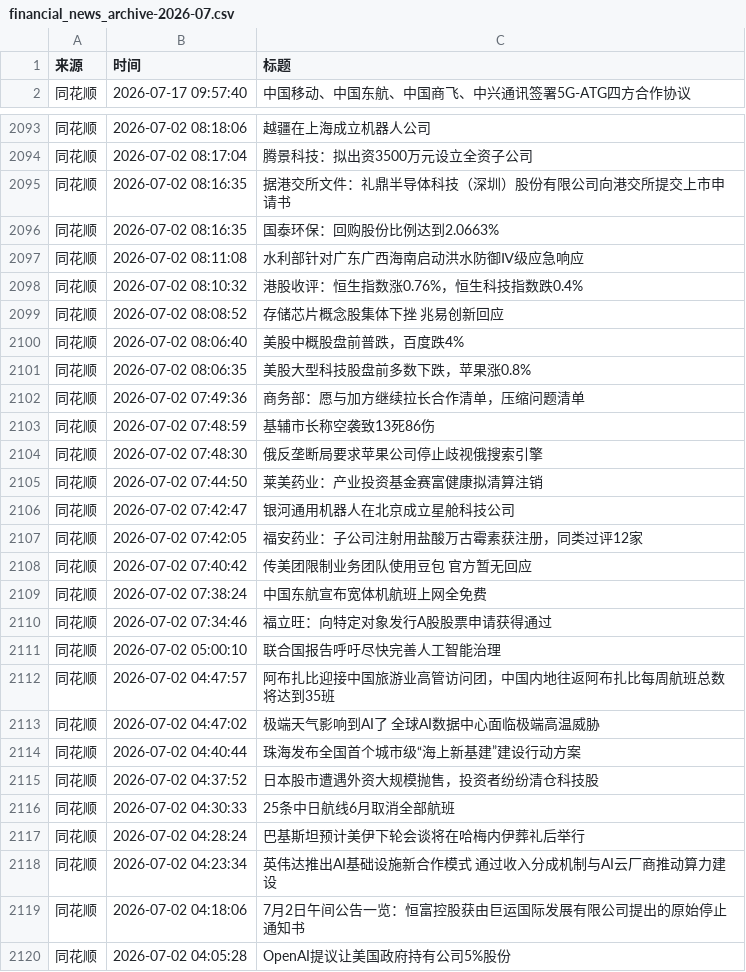
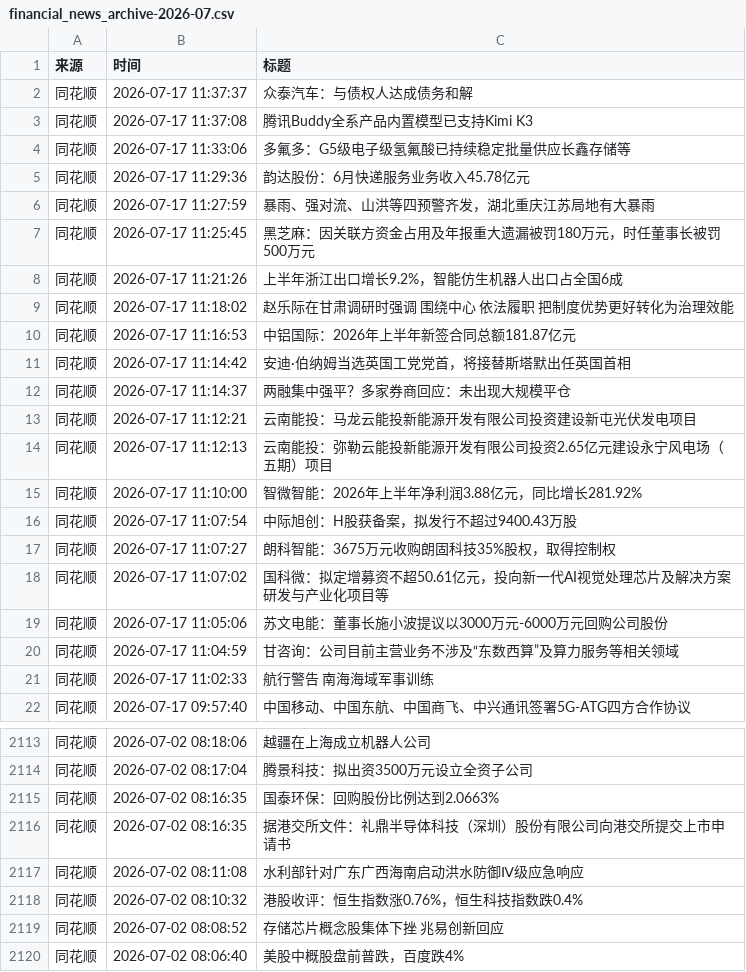
Before and after one commit to xiaoshuochangzai/huiboyanbao, a CSV file: 财经新闻数据/financial_news_archive-2026-07.csv, drawn as a sheet; only a part is shown, gaps mark what is left out; the shorter side is filled out with more unchanged rows; the diff covers the shown part only.

```diff
--- a/财经新闻数据/financial_news_archive-2026-07.csv
+++ b/财经新闻数据/financial_news_archive-2026-07.csv
@@ -1,2 +1,22 @@
 来源,时间,标题
+同花顺,2026-07-17 11:37:37,众泰汽车：与债权人达成债务和解
+同花顺,2026-07-17 11:37:08,腾讯Buddy全系产品内置模型已支持Kimi K3
+同花顺,2026-07-17 11:33:06,多氟多：G5级电子级氢氟酸已持续稳定批量供应长鑫存储等
+同花顺,2026-07-17 11:29:36,韵达股份：6月快递服务业务收入45.78亿元
+同花顺,2026-07-17 11:27:59,暴雨、强对流、山洪等四预警齐发，湖北重庆江苏局地有大暴雨
+同花顺,2026-07-17 11:25:45,黑芝麻：因关联方资金占用及年报重大遗漏被罚180万元，时任董事长被罚500万元
+同花顺,2026-07-17 11:21:26,上半年浙江出口增长9.2%，智能仿生机器人出口占全国6成
+同花顺,2026-07-17 11:18:02,赵乐际在甘肃调研时强调 围绕中心 依法履职 把制度优势更好转化为治理效能
+同花顺,2026-07-17 11:16:53,中铝国际：2026年上半年新签合同总额181.87亿元
+同花顺,2026-07-17 11:14:42,安迪·伯纳姆当选英国工党党首，将接替斯塔默出任英国首相
+同花顺,2026-07-17 11:14:37,两融集中强平？多家券商回应：未出现大规模平仓
+同花顺,2026-07-17 11:12:21,云南能投：马龙云能投新能源开发有限公司投资建设新屯光伏发电项目
+同花顺,2026-07-17 11:12:13,云南能投：弥勒云能投新能源开发有限公司投资2.65亿元建设永宁风电场（五期）项目
+同花顺,2026-07-17 11:10:00,智微智能：2026年上半年净利润3.88亿元，同比增长281.92%
+同花顺,2026-07-17 11:07:54,中际旭创：H股获备案，拟发行不超过9400.43万股
+同花顺,2026-07-17 11:07:27,朗科智能：3675万元收购朗固科技35%股权，取得控制权
+同花顺,2026-07-17 11:07:02,国科微：拟定增募资不超50.61亿元，投向新一代AI视觉处理芯片及解决方案研发与产业化项目等
+同花顺,2026-07-17 11:05:06,苏文电能：董事长施小波提议以3000万元-6000万元回购公司股份
+同花顺,2026-07-17 11:04:59,甘咨询：公司目前主营业务不涉及“东数西算”及算力服务等相关领域
+同花顺,2026-07-17 11:02:33,航行警告 南海海域军事训练
 同花顺,2026-07-17 09:57:40,中国移动、中国东航、中国商飞、中兴通讯签署5G-ATG四方合作协议
@@ -2094,4 +2114,4 @@
 同花顺,2026-07-02 08:17:04,腾景科技：拟出资3500万元设立全资子公司
-同花顺,2026-07-02 08:16:35,据港交所文件：礼鼎半导体科技（深圳）股份有限公司向港交所提交上市申请书
 同花顺,2026-07-02 08:16:35,国泰环保：回购股份比例达到2.0663%
+同花顺,2026-07-02 08:16:35,据港交所文件：礼鼎半导体科技（深圳）股份有限公司向港交所提交上市申请书
 同花顺,2026-07-02 08:11:08,水利部针对广东广西海南启动洪水防御Ⅳ级应急响应
```
Also changed, not shown: 1 moved row elsewhere in this file, 4 other files.
